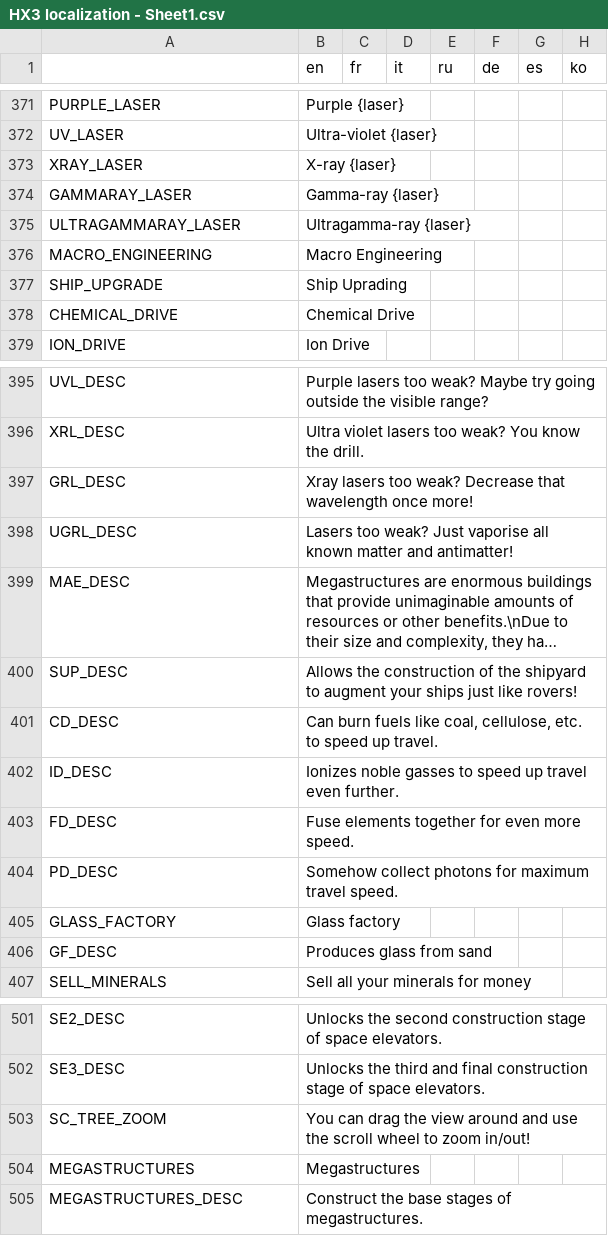
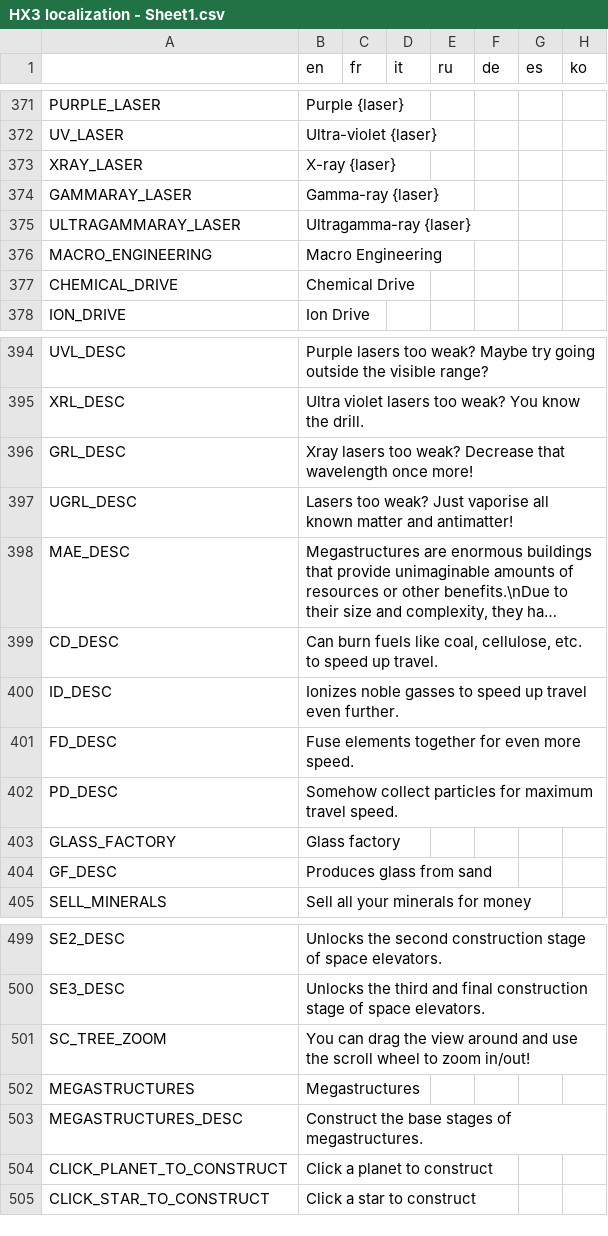
Before and after one commit to Apple0726/helixteus-3, a CSV file: Text/HX3 localization - Sheet1.csv, drawn as a sheet; only a part is shown, gaps mark what is left out; long unchanged cells end in …; removed rows and columns are numbered as before the commit, all else as after; the diff names each change by its address in the sheet, - before the commit and + after, or states it on an @@ line.

Commit message:
Removed SHIP_UPGRADE
Didn't fit, and now it's gone, icon is still in the files tho

```diff
--- a/Text/HX3 localization - Sheet1.csv
+++ b/Text/HX3 localization - Sheet1.csv
-row 377: SHIP_UPGRADE | Ship Uprading
-row 400: SUP_DESC | Allows the construction of the shipyard to augment your ships just like rovers!
-B402 (en): Somehow collect photons for maximum…
+B402 (en): Somehow collect particles for maximum…
+row 504: CLICK_PLANET_TO_CONSTRUCT | Click a planet to construct
+row 505: CLICK_STAR_TO_CONSTRUCT | Click a star to construct
```
Also changed, not shown: 10 other files.
